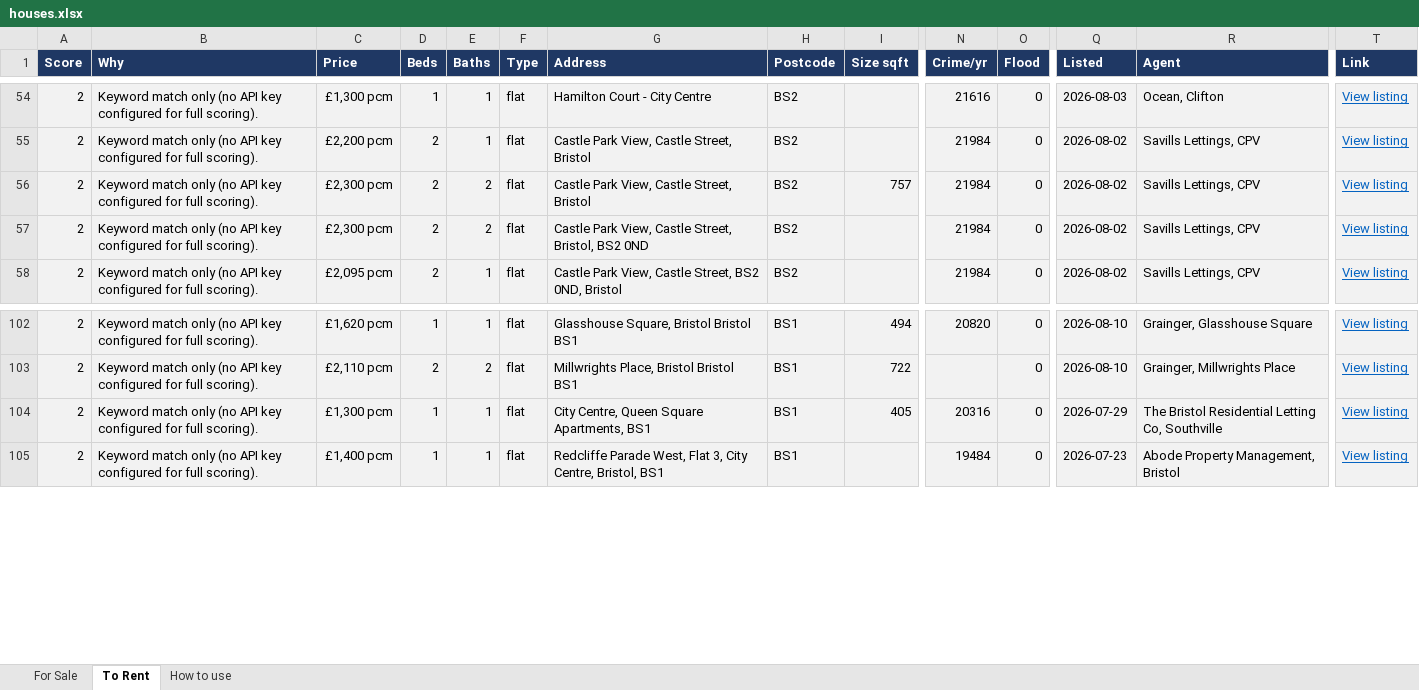
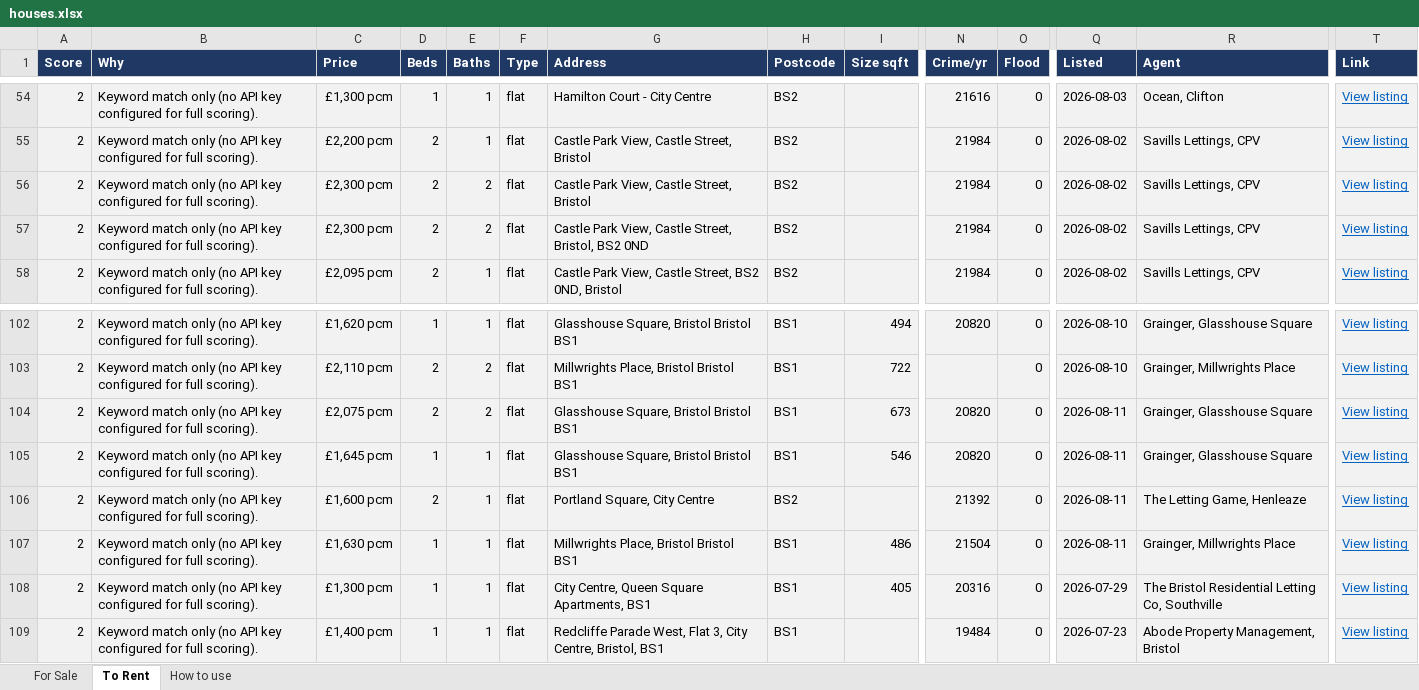
Before and after one commit to dcracknell/house_finder, an Excel workbook: data/houses.xlsx, sheet To Rent, drawn as a sheet; only a part is shown, gaps mark what is left out; values as stored, in another font and other column widths than the file's, no borders; rows hold the shown columns only; the diff names each change by its address in the sheet, - before the commit and + after, or states it on an @@ line.

```diff
--- a/data/houses.xlsx (sheet To Rent)
+++ b/data/houses.xlsx (sheet To Rent)
-I56 (Size sqft): 757
+I56 (Size sqft): (empty)
+row 104: 2 | Keyword match only (no API key configured for full scoring). | £2,075 pcm | 2 | 2 | flat | Glasshouse Square, Bristol Bristol BS1 | BS1 | 673 | 20820 | 0 | 2026-08-11 | Grainger, Glasshouse Square | View listing
+row 105: 2 | Keyword match only (no API key configured for full scoring). | £1,645 pcm | 1 | 1 | flat | Glasshouse Square, Bristol Bristol BS1 | BS1 | 546 | 20820 | 0 | 2026-08-11 | Grainger, Glasshouse Square | View listing
+row 106: 2 | Keyword match only (no API key configured for full scoring). | £1,600 pcm | 2 | 1 | flat | Portland Square, City Centre | BS2 |  | 21392 | 0 | 2026-08-11 | The Letting Game, Henleaze | View listing
+row 107: 2 | Keyword match only (no API key configured for full scoring). | £1,630 pcm | 1 | 1 | flat | Millwrights Place, Bristol Bristol BS1 | BS1 | 486 | 21504 | 0 | 2026-08-11 | Grainger, Millwrights Place | View listing
```
Also changed, not shown: hidden cells, 3 other files.
